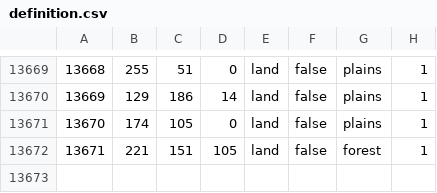
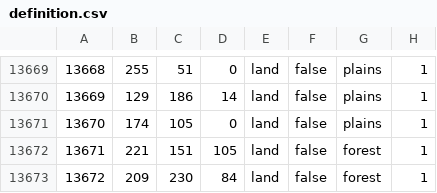
Before and after one commit to Gtym33/Kursach-Himiya, a CSV file: map/definition.csv, drawn as a sheet; only a part is shown, gaps mark what is left out; the diff names each change by its address in the sheet, - before the commit and + after, or states it on an @@ line.

```diff
--- a/map/definition.csv
+++ b/map/definition.csv
+row 13673: 13672 | 209 | 230 | 84 | land | false | forest | 1
```
Also changed, not shown: 8 other files.
